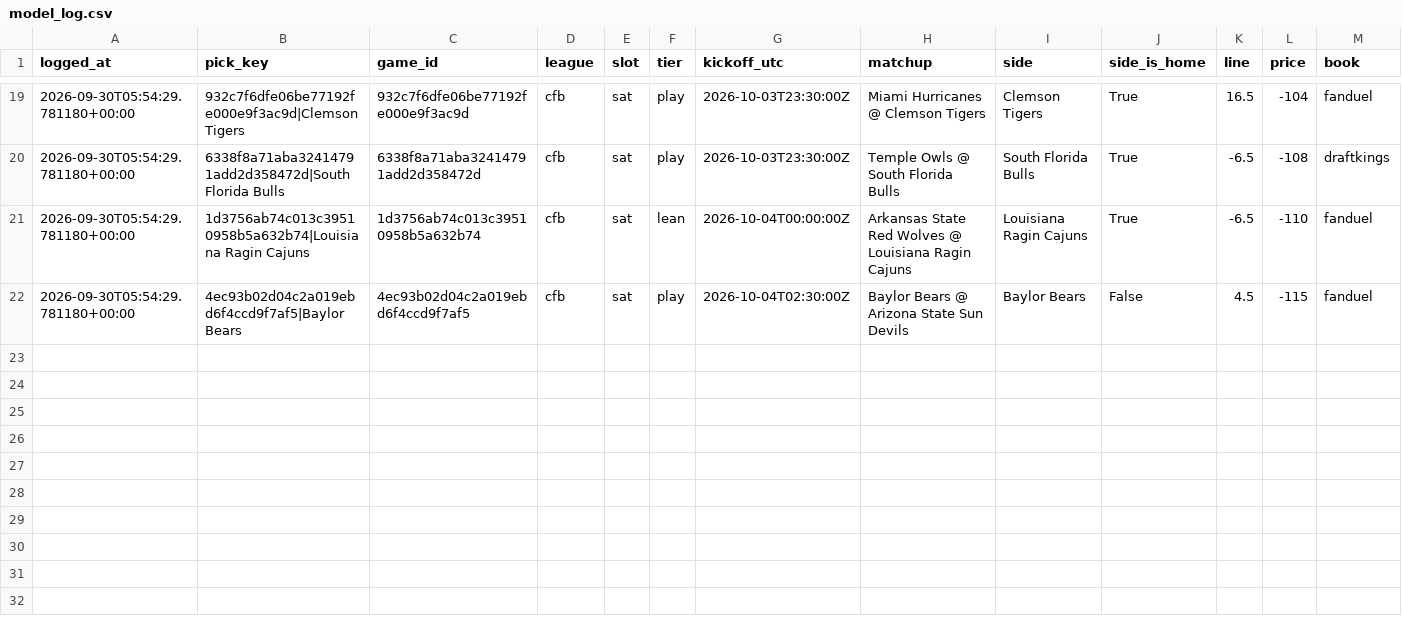
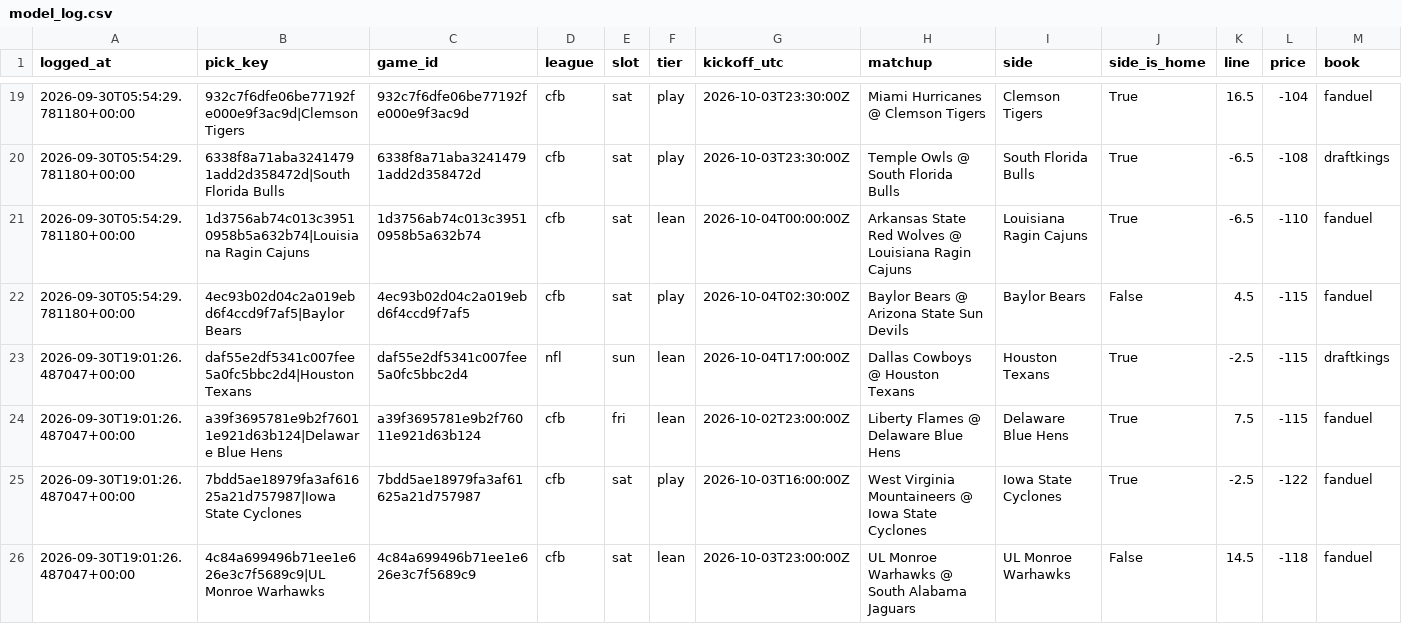
Before and after one commit to unclebuck20/betting-engine, a CSV file: data/picks/model_log.csv, drawn as a sheet; only a part is shown, gaps mark what is left out; rows hold the shown columns only; the diff names each change by its address in the sheet, - before the commit and + after, or states it on an @@ line.

```diff
--- a/data/picks/model_log.csv
+++ b/data/picks/model_log.csv
+row 23: 2026-09-30T19:01:26.487047+00:00 | daf55e2df5341c007fee5a0fc5bbc2d4|Houston Texans | daf55e2df5341c007fee5a0fc5bbc2d4 | nfl | sun | lean | 2026-10-04T17:00:00Z | Dallas Cowboys @ Houston Texans | Houston Texans | True | -2.5 | -115 | draftkings
+row 24: 2026-09-30T19:01:26.487047+00:00 | a39f3695781e9b2f76011e921d63b124|Delaware Blue Hens | a39f3695781e9b2f76011e921d63b124 | cfb | fri | lean | 2026-10-02T23:00:00Z | Liberty Flames @ Delaware Blue Hens | Delaware Blue Hens | True | 7.5 | -115 | fanduel
+row 25: 2026-09-30T19:01:26.487047+00:00 | 7bdd5ae18979fa3af61625a21d757987|Iowa State Cyclones | 7bdd5ae18979fa3af61625a21d757987 | cfb | sat | play | 2026-10-03T16:00:00Z | West Virginia Mountaineers @ Iowa State Cyclones | Iowa State Cyclones | True | -2.5 | -122 | fanduel
+row 26: 2026-09-30T19:01:26.487047+00:00 | 4c84a699496b71ee1e626e3c7f5689c9|UL Monroe Warhawks | 4c84a699496b71ee1e626e3c7f5689c9 | cfb | sat | lean | 2026-10-03T23:00:00Z | UL Monroe Warhawks @ South Alabama Jaguars | UL Monroe Warhawks | False | 14.5 | -118 | fanduel
```
Also changed, not shown: 15 other files.
